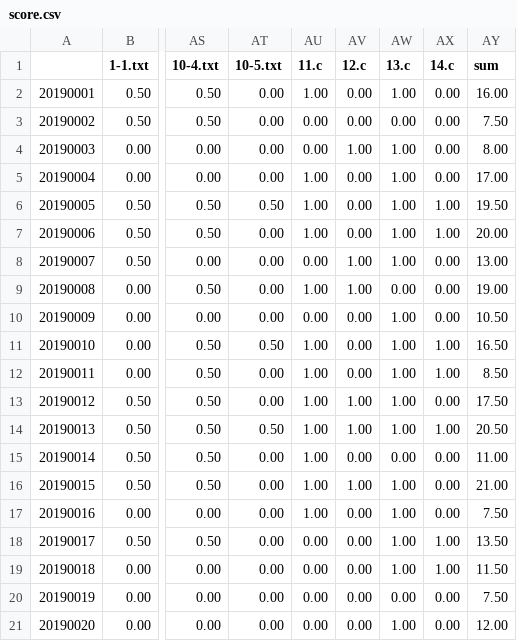
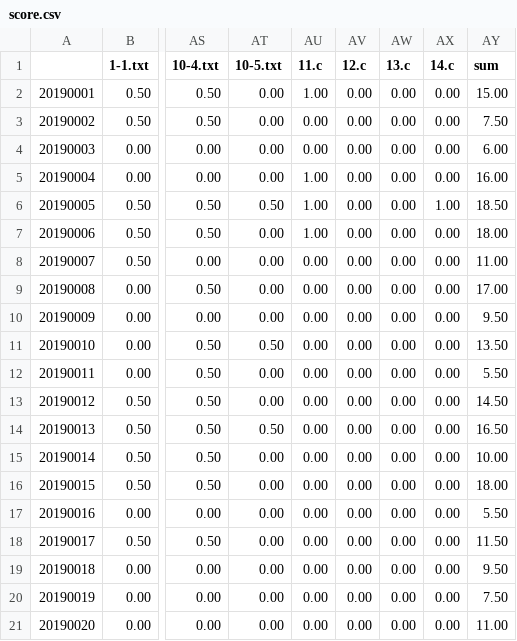
Before and after one commit to ynifamily3/lsp_2019, a CSV file: design_challenges/001/score.csv, drawn as a sheet; only a part is shown, gaps mark what is left out; the diff names each change by its address in the sheet, - before the commit and + after, or states it on an @@ line.

```diff
--- a/design_challenges/001/score.csv
+++ b/design_challenges/001/score.csv
-AW2 (13.c): 1.00
+AW2 (13.c): 0.00
-AY2 (sum): 16.00
+AY2 (sum): 15.00
-AV4 (12.c): 1.00
+AV4 (12.c): 0.00
-AW4:AW8 (13.c): 1.00
+AW4:AW8 (13.c): 0.00
-AY4 (sum): 8.00
+AY4 (sum): 6.00
-AY5 (sum): 17.00
+AY5 (sum): 16.00
-AY6 (sum): 19.50
+AY6 (sum): 18.50
-AX7 (14.c): 1.00
+AX7 (14.c): 0.00
-AY7 (sum): 20.00
+AY7 (sum): 18.00
-AV8:AV9 (12.c): 1.00
+AV8:AV9 (12.c): 0.00
-AY8 (sum): 13.00
+AY8 (sum): 11.00
-AU9 (11.c): 1.00
+AU9 (11.c): 0.00
-AY9 (sum): 19.00
+AY9 (sum): 17.00
-AW10:AW14 (13.c): 1.00
+AW10:AW14 (13.c): 0.00
-AY10 (sum): 10.50
+AY10 (sum): 9.50
-AU11:AU17 (11.c): 1.00
+AU11:AU17 (11.c): 0.00
-AX11:AX12 (14.c): 1.00
+AX11:AX12 (14.c): 0.00
-AY11 (sum): 16.50
+AY11 (sum): 13.50
-AY12 (sum): 8.50
+AY12 (sum): 5.50
-AV13:AV14 (12.c): 1.00
+AV13:AV14 (12.c): 0.00
-AY13 (sum): 17.50
+AY13 (sum): 14.50
-AX14 (14.c): 1.00
+AX14 (14.c): 0.00
-AY14 (sum): 20.50
+AY14 (sum): 16.50
-AY15 (sum): 11.00
+AY15 (sum): 10.00
-AV16 (12.c): 1.00
+AV16 (12.c): 0.00
-AW16:AW19 (13.c): 1.00
+AW16:AW19 (13.c): 0.00
-AY16 (sum): 21.00
+AY16 (sum): 18.00
-AY17 (sum): 7.50
+AY17 (sum): 5.50
-AX18:AX19 (14.c): 1.00
+AX18:AX19 (14.c): 0.00
-AY18 (sum): 13.50
+AY18 (sum): 11.50
-AY19 (sum): 11.50
+AY19 (sum): 9.50
-AW21 (13.c): 1.00
+AW21 (13.c): 0.00
-AY21 (sum): 12.00
+AY21 (sum): 11.00
```
Also changed, not shown: 24 other files.
